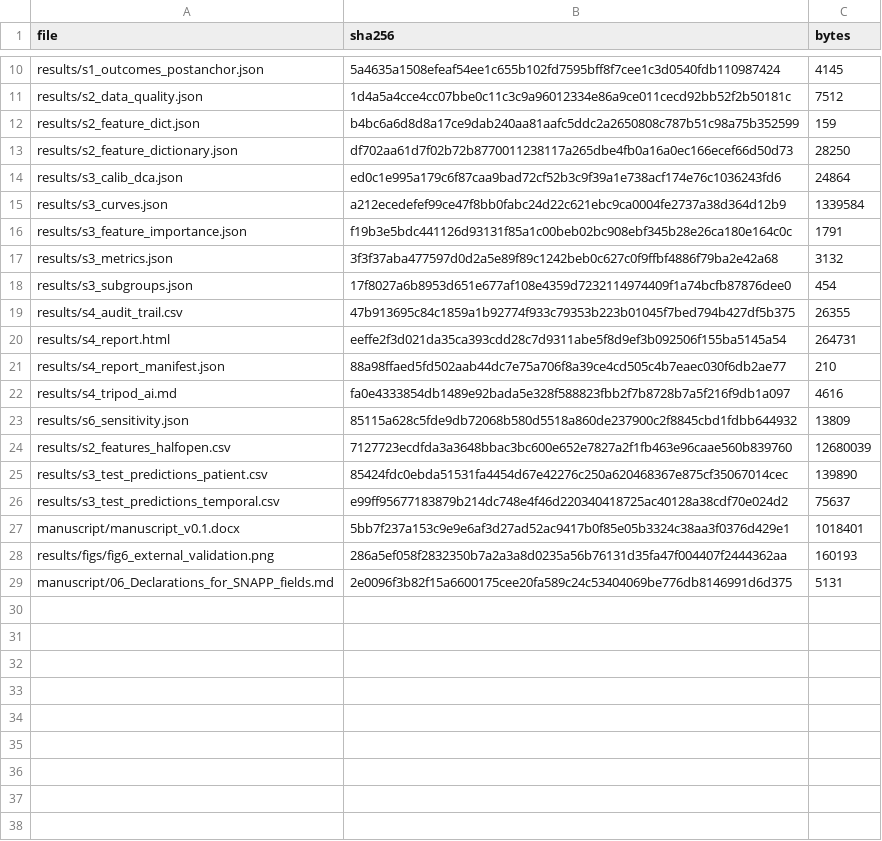
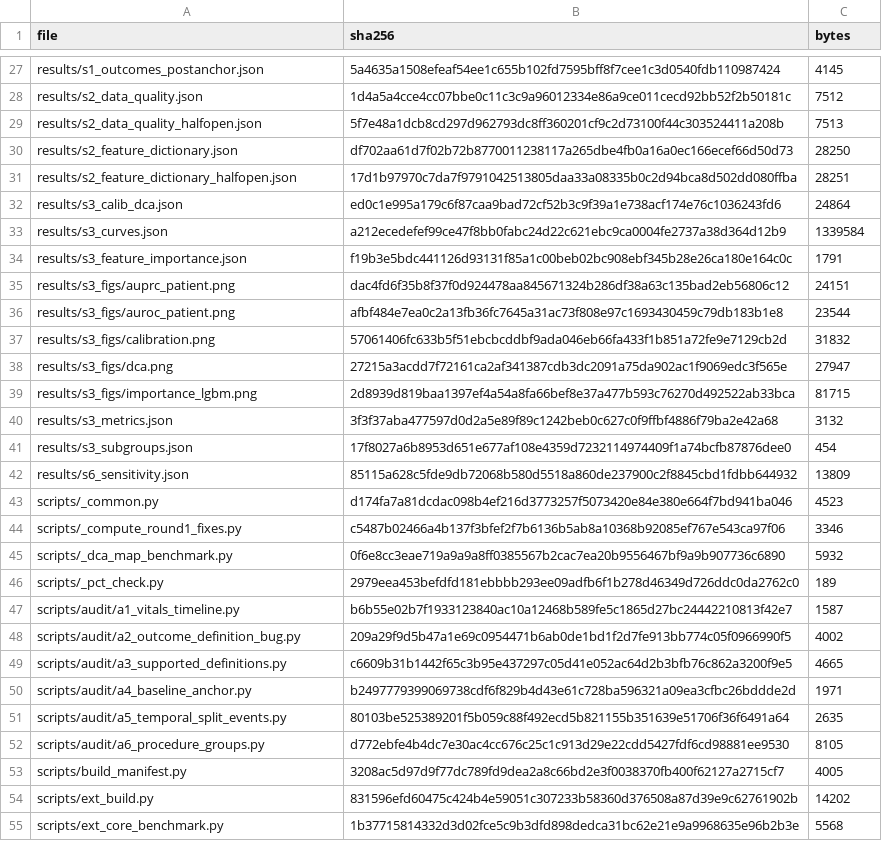
Before and after one commit to yyx-4113/mover-sis-ioh-prediction, a CSV file: MANIFEST.csv, drawn as a sheet; only a part is shown, gaps mark what is left out; the diff covers the shown part only.

Commit message:
Reframe outcome as exposure-fraction (T0-1); package hygiene + v1.0.1 release (T0-8)
Manuscript (analysis unchanged — all statistics bit-identical to v1.0.0):
- Title/abstract/discussion re-frame the primary outcome D1 as intraoperative
  hypotension exposure (an exposure-fraction definition: >=30% of recorded
  post-anchor MAP readings below 65 mmHg), not a cumulative time below threshold
- Discussion decision-curve paragraph rewritten with verified net-benefit
  magnitudes (<0.01 at decision-relevant thresholds 0.10-0.30; <=9.9e-05 at 0.58)
- Release-note external figures corrected to the verified 0.158/0.744
  (v1.0.0 notes carried stale 0.160/0.751)

Package hygiene (Round-6 T0-8):
- Public tree no longer ships internal review files (review/), working
  status/notes (STATUS.md, NOTES_zh.md, external_validation_plan.md), an
  intermediate profiling artefact, an IRB-waiver template that contradicted the
  ethics statement, or per-case derived CSVs
- .gitignore and CI workflow updated accordingly
- MANIFEST rebuilt with a generator script (scripts/build_manifest.py):
  67 files with SHA-256 checksums plus a --check verification mode

Data-availability statements (manuscript, cover letter, SNAPP declarations)
now cite release tag v1.0.1.

```diff
--- a/MANIFEST.csv
+++ b/MANIFEST.csv
@@ -11,4 +28,5 @@ results/s1_outcomes_postanchor.json,5a4635a1508efeaf54ee1c655b102fd7595bff8f7cee
 results/s2_data_quality.json,1d4a5a4cce4cc07bbe0c11c3c9a96012334e86a9ce011cecd92bb52f2b50181c,7512
-results/s2_feature_dict.json,b4bc6a6d8d8a17ce9dab240aa81aafc5ddc2a2650808c787b51c98a75b352599,159
+results/s2_data_quality_halfopen.json,5f7e48a1dcb8cd297d962793dc8ff360201cf9c2d73100f44c303524411a208b,7513
 results/s2_feature_dictionary.json,df702aa61d7f02b72b8770011238117a265dbe4fb0a16a0ec166ecef66d50d73,28250
+results/s2_feature_dictionary_halfopen.json,17d1b97970c7da7f9791042513805daa33a08335b0c2d94bca8d502dd080ffba,28251
 results/s3_calib_dca.json,ed0c1e995a179c6f87caa9bad72cf52b3c9f39a1e738acf174e76c1036243fd6,24864
@@ -16,14 +34,22 @@ results/s3_curves.json,a212ecedefef99ce47f8bb0fabc24d22c621ebc9ca0004fe2737a38d3
 results/s3_feature_importance.json,f19b3e5bdc441126d93131f85a1c00beb02bc908ebf345b28e26ca180e164c0c,1791
+results/s3_figs/auprc_patient.png,dac4fd6f35b8f37f0d924478aa845671324b286df38a63c135bad2eb56806c12,24151
+results/s3_figs/auroc_patient.png,afbf484e7ea0c2a13fb36fc7645a31ac73f808e97c1693430459c79db183b1e8,23544
+results/s3_figs/calibration.png,57061406fc633b5f51ebcbcddbf9ada046eb66fa433f1b851a72fe9e7129cb2d,31832
+results/s3_figs/dca.png,27215a3acdd7f72161ca2af341387cdb3dc2091a75da902ac1f9069edc3f565e,27947
+results/s3_figs/importance_lgbm.png,2d8939d819baa1397ef4a54a8fa66bef8e37a477b593c76270d492522ab33bca,81715
 results/s3_metrics.json,3f3f37aba477597d0d2a5e89f89c1242beb0c627c0f9ffbf4886f79ba2e42a68,3132
 results/s3_subgroups.json,17f8027a6b8953d651e677af108e4359d7232114974409f1a74bcfb87876dee0,454
-results/s4_audit_trail.csv,47b913695c84c1859a1b92774f933c79353b223b01045f7bed794b427df5b375,26355
-results/s4_report.html,eeffe2f3d021da35ca393cdd28c7d9311abe5f8d9ef3b092506f155ba5145a54,264731
-results/s4_report_manifest.json,88a98ffaed5fd502aab44dc7e75a706f8a39ce4cd505c4b7eaec030f6db2ae77,210
-results/s4_tripod_ai.md,fa0e4333854db1489e92bada5e328f588823fbb2f7b8728b7a5f216f9db1a097,4616
 results/s6_sensitivity.json,85115a628c5fde9db72068b580d5518a860de237900c2f8845cbd1fdbb644932,13809
-results/s2_features_halfopen.csv,7127723ecdfda3a3648bbac3bc600e652e7827a2f1fb463e96caae560b839760,12680039
-results/s3_test_predictions_patient.csv,85424fdc0ebda51531fa4454d67e42276c250a620468367e875cf35067014cec,139890
-results/s3_test_predictions_temporal.csv,e99ff95677183879b214dc748e4f46d220340418725ac40128a38cdf70e024d2,75637
-manuscript/manuscript_v0.1.docx,5bb7f237a153c9e9e6af3d27ad52ac9417b0f85e05b3324c38aa3f0376d429e1,1018401
-results/figs/fig6_external_validation.png,286a5ef058f2832350b7a2a3a8d0235a56b76131d35fa47f004407f2444362aa,160193
-manuscript/06_Declarations_for_SNAPP_fields.md,2e0096f3b82f15a6600175cee20fa589c24c53404069be776db8146991d6d375,5131
+scripts/_common.py,d174fa7a81dcdac098b4ef216d3773257f5073420e84e380e664f7bd941ba046,4523
+scripts/_compute_round1_fixes.py,c5487b02466a4b137f3bfef2f7b6136b5ab8a10368b92085ef767e543ca97f06,3346
+scripts/_dca_map_benchmark.py,0f6e8cc3eae719a9a9a8ff0385567b2cac7ea20b9556467bf9a9b907736c6890,5932
+scripts/_pct_check.py,2979eea453befdfd181ebbbb293ee09adfb6f1b278d46349d726ddc0da2762c0,189
+scripts/audit/a1_vitals_timeline.py,b6b55e02b7f1933123840ac10a12468b589fe5c1865d27bc24442210813f42e7,1587
+scripts/audit/a2_outcome_definition_bug.py,209a29f9d5b47a1e69c0954471b6ab0de1bd1f2d7fe913bb774c05f0966990f5,4002
+scripts/audit/a3_supported_definitions.py,c6609b31b1442f65c3b95e437297c05d41e052ac64d2b3bfb76c862a3200f9e5,4665
+scripts/audit/a4_baseline_anchor.py,b2497779399069738cdf6f829b4d43e61c728ba596321a09ea3cfbc26bddde2d,1971
+scripts/audit/a5_temporal_split_events.py,80103be525389201f5b059c88f492ecd5b821155b351639e51706f36f6491a64,2635
+scripts/audit/a6_procedure_groups.py,d772ebfe4b4dc7e30ac4cc676c25c1c913d29e22cdd5427fdf6cd98881ee9530,8105
+scripts/build_manifest.py,3208ac5d97d9f77dc789fd9dea2a8c66bd2e3f0038370fb400f62127a2715cf7,4005
+scripts/ext_build.py,831596efd60475c424b4e59051c307233b58360d376508a87d39e9c62761902b,14202
+scripts/ext_core_benchmark.py,1b37715814332d3d02fce5c9b3dfd898dedca31bc62e21e9a9968635e96b2b3e,5568
```
Also changed, not shown: 29 added rows elsewhere in this file, 56 other files.
